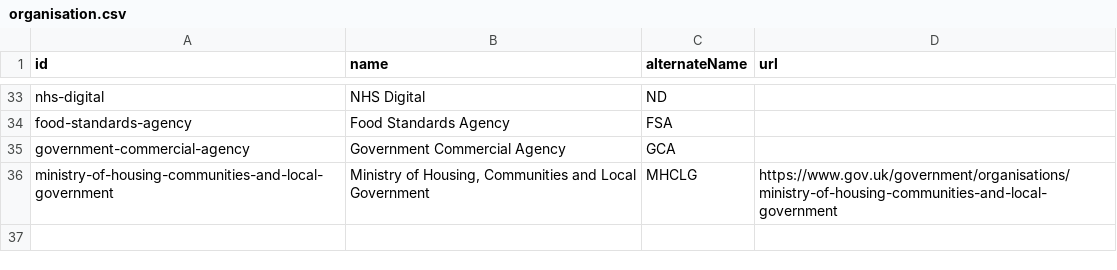
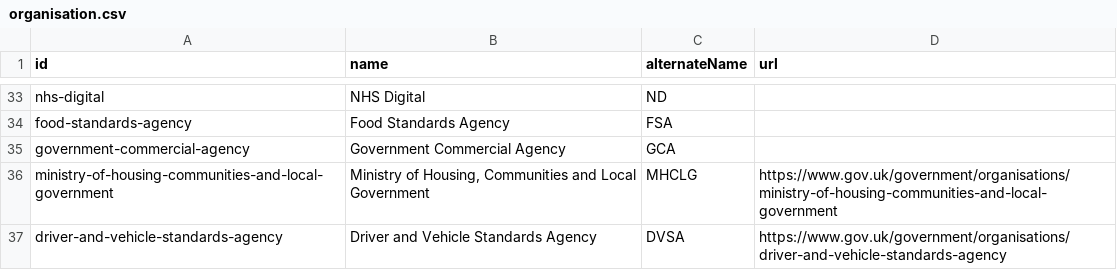
Before and after one commit to co-cddo/api-catalogue, a CSV file: data/organisation.csv, drawn as a sheet; only a part is shown, gaps mark what is left out; the diff names each change by its address in the sheet, - before the commit and + after, or states it on an @@ line.

```diff
--- a/data/organisation.csv
+++ b/data/organisation.csv
+row 37: driver-and-vehicle-standards-agency | Driver and Vehicle Standards Agency | DVSA | https://www.gov.uk/government/organisations/driver-and-vehicle-standards-agency
```
Also changed, not shown: data/catalogue.csv.
